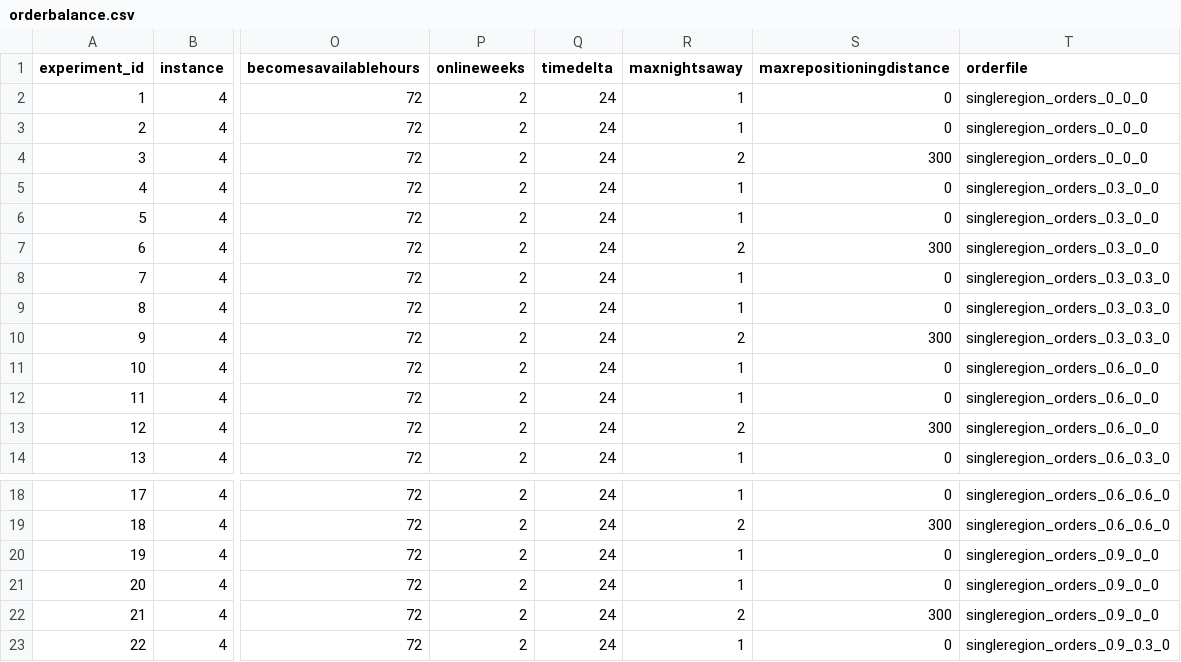
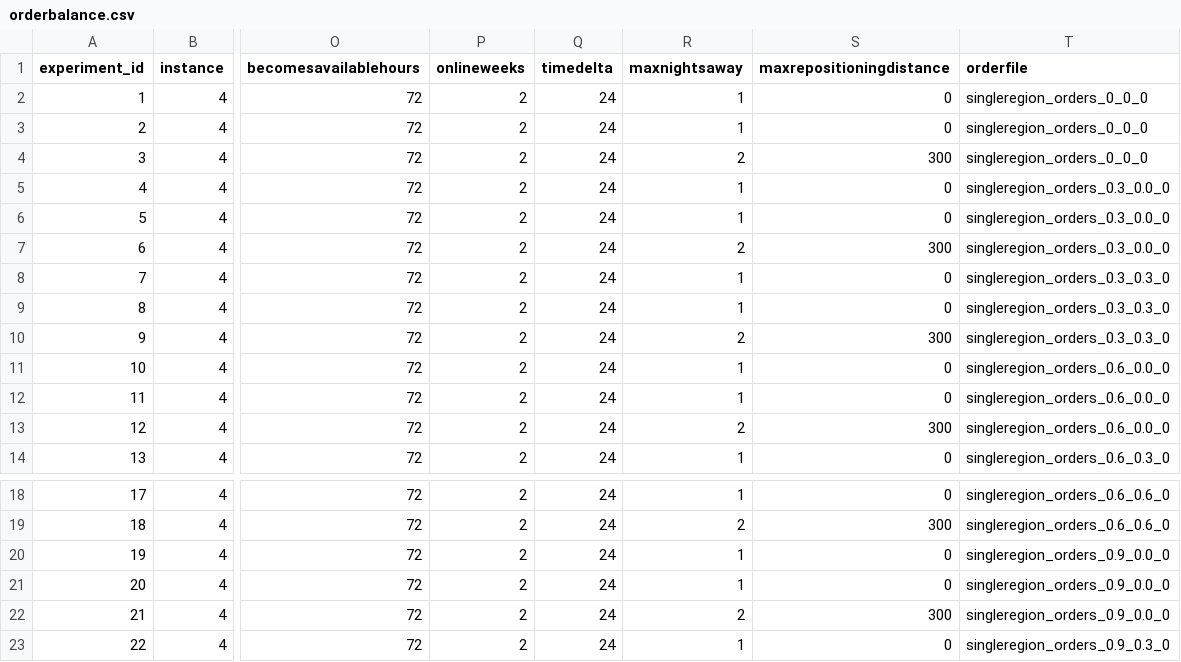
Before and after one commit to alexschmid3/relaylogistics, a CSV file: data/orderbalance.csv, drawn as a sheet; only a part is shown, gaps mark what is left out; the diff names each change by its address in the sheet, - before the commit and + after, or states it on an @@ line.

```diff
--- a/data/orderbalance.csv
+++ b/data/orderbalance.csv
-T5:T7 (orderfile): singleregion_orders_0.3_0_0
+T5:T7 (orderfile): singleregion_orders_0.3_0.0_0
-T11:T13 (orderfile): singleregion_orders_0.6_0_0
+T11:T13 (orderfile): singleregion_orders_0.6_0.0_0
-T20:T22 (orderfile): singleregion_orders_0.9_0_0
+T20:T22 (orderfile): singleregion_orders_0.9_0.0_0
```
Also changed, not shown: 7 other files.
